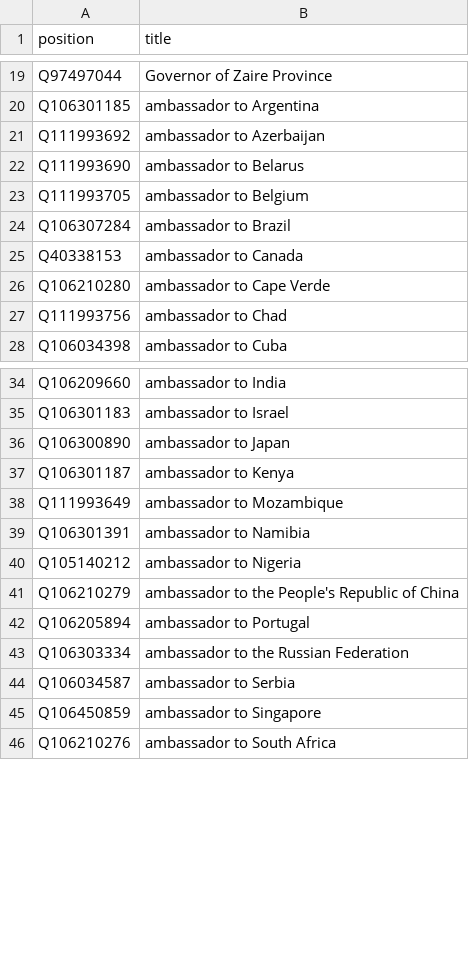
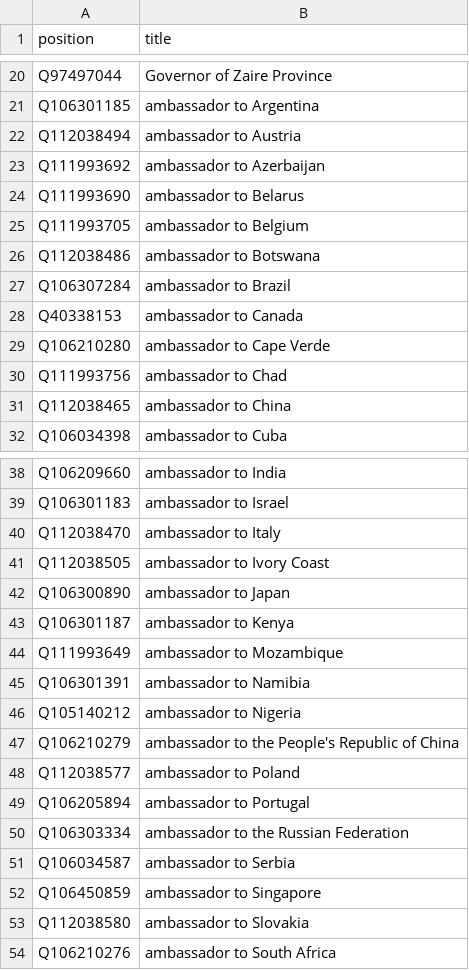
Before and after one commit to every-politician-scrapers/angola, a CSV file: wikidata/xtra-positions.csv, drawn as a sheet; only a part is shown, gaps mark what is left out; the diff covers the shown part only.

Commit message:
Add more ambassadorial positions

```diff
--- a/wikidata/xtra-positions.csv
+++ b/wikidata/xtra-positions.csv
@@ -20,2 +21,3 @@ Q97497044,Governor of Zaire Province
 Q106301185,ambassador to Argentina
+Q112038494,ambassador to Austria
 Q111993692,ambassador to Azerbaijan
@@ -23,2 +25,3 @@ Q111993690,ambassador to Belarus
 Q111993705,ambassador to Belgium
+Q112038486,ambassador to Botswana
 Q106307284,ambassador to Brazil
@@ -27,2 +30,3 @@ Q106210280,ambassador to Cape Verde
 Q111993756,ambassador to Chad
+Q112038465,ambassador to China
 Q106034398,ambassador to Cuba
@@ -35,2 +39,4 @@ Q106209660,ambassador to India
 Q106301183,ambassador to Israel
+Q112038470,ambassador to Italy
+Q112038505,ambassador to Ivory Coast
 Q106300890,ambassador to Japan
@@ -41,2 +47,3 @@ Q105140212,ambassador to Nigeria
 Q106210279,ambassador to the People's Republic of China
+Q112038577,ambassador to Poland
 Q106205894,ambassador to Portugal
@@ -45,2 +52,3 @@ Q106034587,ambassador to Serbia
 Q106450859,ambassador to Singapore
+Q112038580,ambassador to Slovakia
 Q106210276,ambassador to South Africa
```
Also changed, not shown: 1 added row elsewhere in this file.
